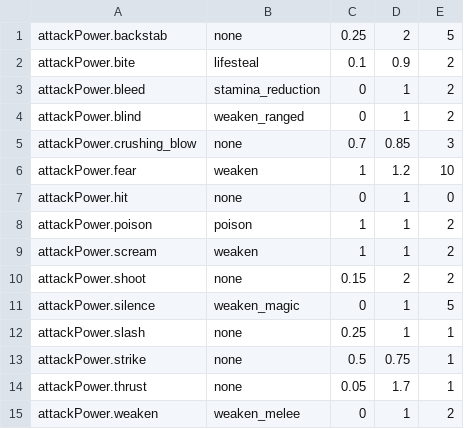
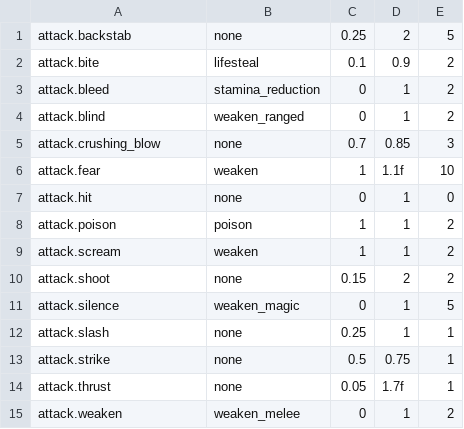
Before and after one commit to lancvslav/TheGame, a CSV file: resources/data/attacks.csv, drawn as a sheet.

Commit message:
Finished ListUtil - enemy

```diff
--- a/resources/data/attacks.csv
+++ b/resources/data/attacks.csv
@@ -1,15 +1,15 @@
-attackPower.backstab;none;0.25;2;5
-attackPower.bite;lifesteal;0.1;0.9;2
-attackPower.bleed;stamina_reduction;0;1;2
-attackPower.blind;weaken_ranged;0;1;2
-attackPower.crushing_blow;none;0.7;0.85;3
-attackPower.fear;weaken;1;1.2;10
-attackPower.hit;none;0;1;0
-attackPower.poison;poison;1;1;2
-attackPower.scream;weaken;1;1;2
-attackPower.shoot;none;0.15;2;2
-attackPower.silence;weaken_magic;0;1;5
-attackPower.slash;none;0.25;1;1
-attackPower.strike;none;0.5;0.75;1
-attackPower.thrust;none;0.05;1.7;1
-attackPower.weaken;weaken_melee;0;1;2
+attack.backstab;none;0.25;2;5
+attack.bite;lifesteal;0.1;0.9;2
+attack.bleed;stamina_reduction;0;1;2
+attack.blind;weaken_ranged;0;1;2
+attack.crushing_blow;none;0.7;0.85;3
+attack.fear;weaken;1;1.1f;10
+attack.hit;none;0;1;0
+attack.poison;poison;1;1;2
+attack.scream;weaken;1;1;2
+attack.shoot;none;0.15;2;2
+attack.silence;weaken_magic;0;1;5
+attack.slash;none;0.25;1;1
+attack.strike;none;0.5;0.75;1
+attack.thrust;none;0.05;1.7f;1
+attack.weaken;weaken_melee;0;1;2
```
Also changed, not shown: 2 other files.
